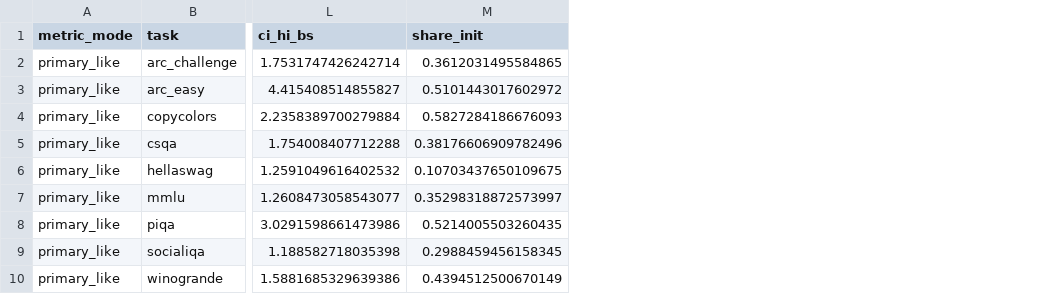
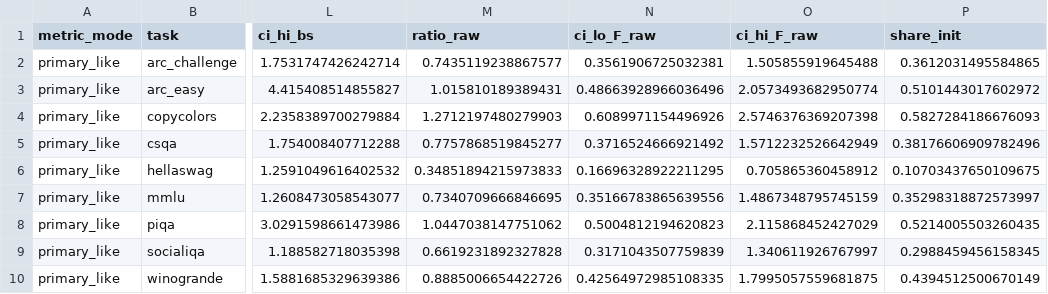
Before and after one commit to anon-r7q2m/seed-noise-instruments-audit, a CSV file: data/tables/t2_source_equivalence.csv, drawn as a sheet; only a part is shown, gaps mark what is left out; the diff names each change by its address in the sheet, - before the commit and + after, or states it on an @@ line.

```diff
--- a/data/tables/t2_source_equivalence.csv
+++ b/data/tables/t2_source_equivalence.csv
+column M (ratio_raw), rows 2-10: 0.7435119238867577 | 1.015810189389431 | 1.2712197480279903 | 0.7757868519845277 | 0.34851894215973833 | 0.7340709666846695 | 1.0447038147751062 | 0.6619231892327828 | 0.8885006654422726
+column N (ci_lo_F_raw), rows 2-10: 0.3561906725032381 | 0.48663928966036496 | 0.6089971154496926 | 0.3716524666921492 | 0.16696328922211295 | 0.35166783865639556 | 0.5004812194620823 | 0.3171043507759839 | 0.42564972985108335
+column O (ci_hi_F_raw), rows 2-10: 1.505855919645488 | 2.0573493682950774 | 2.5746376369207398 | 1.5712232526642949 | 0.705865360458912 | 1.4867348795745159 | 2.115868452427029 | 1.340611926767997 | 1.7995057559681875
```
Also changed, not shown: 25 other files.
